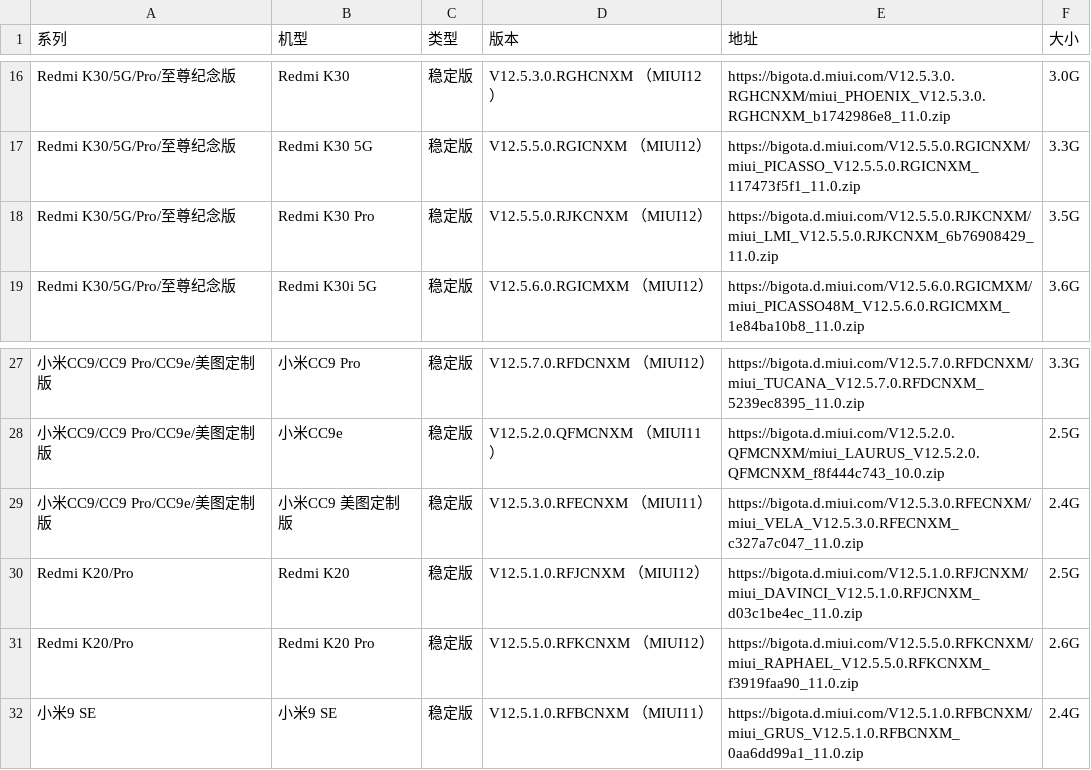
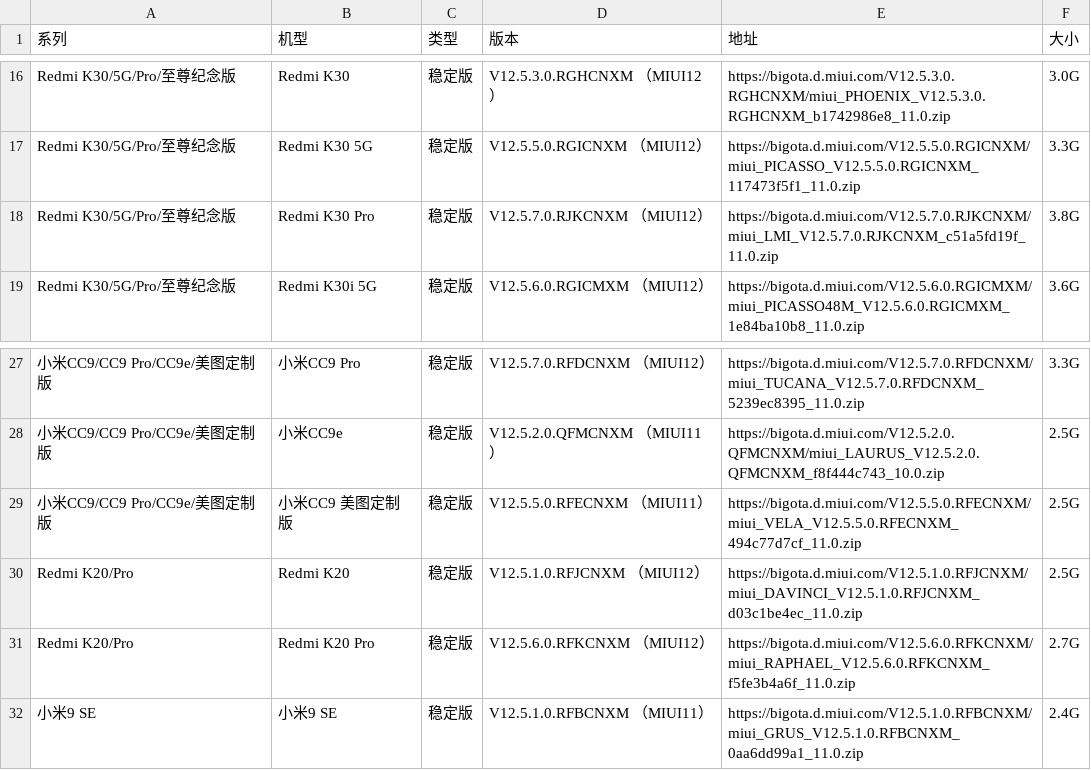
Before and after one commit to wuxianlin/get_android_data, a CSV file: data/miui_rom.csv, drawn as a sheet; only a part is shown, gaps mark what is left out; the diff names each change by its address in the sheet, - before the commit and + after, or states it on an @@ line.

```diff
--- a/data/miui_rom.csv
+++ b/data/miui_rom.csv
-D18 (版本): V12.5.5.0.RJKCNXM （MIUI12）
+D18 (版本): V12.5.7.0.RJKCNXM （MIUI12）
-E18 (地址): https://bigota.d.miui.com/V12.5.5.0.RJKCNXM/miui_LMI_V12.5.5.0.RJKCNXM_6b76908429_11.0.zip
+E18 (地址): https://bigota.d.miui.com/V12.5.7.0.RJKCNXM/miui_LMI_V12.5.7.0.RJKCNXM_c51a5fd19f_11.0.zip
-F18 (大小): 3.5G
+F18 (大小): 3.8G
-D29 (版本): V12.5.3.0.RFECNXM （MIUI11）
+D29 (版本): V12.5.5.0.RFECNXM （MIUI11）
-E29 (地址): https://bigota.d.miui.com/V12.5.3.0.RFECNXM/miui_VELA_V12.5.3.0.RFECNXM_c327a7c047_11.0.zip
+E29 (地址): https://bigota.d.miui.com/V12.5.5.0.RFECNXM/miui_VELA_V12.5.5.0.RFECNXM_494c77d7cf_11.0.zip
-F29 (大小): 2.4G
+F29 (大小): 2.5G
-D31 (版本): V12.5.5.0.RFKCNXM （MIUI12）
+D31 (版本): V12.5.6.0.RFKCNXM （MIUI12）
-E31 (地址): https://bigota.d.miui.com/V12.5.5.0.RFKCNXM/miui_RAPHAEL_V12.5.5.0.RFKCNXM_f3919faa90_11.0.zip
+E31 (地址): https://bigota.d.miui.com/V12.5.6.0.RFKCNXM/miui_RAPHAEL_V12.5.6.0.RFKCNXM_f5fe3b4a6f_11.0.zip
-F31 (大小): 2.6G
+F31 (大小): 2.7G
```
Also changed, not shown: data/miui_global_rom.csv, data/oplus_gms_devices.csv, 1 other file.
